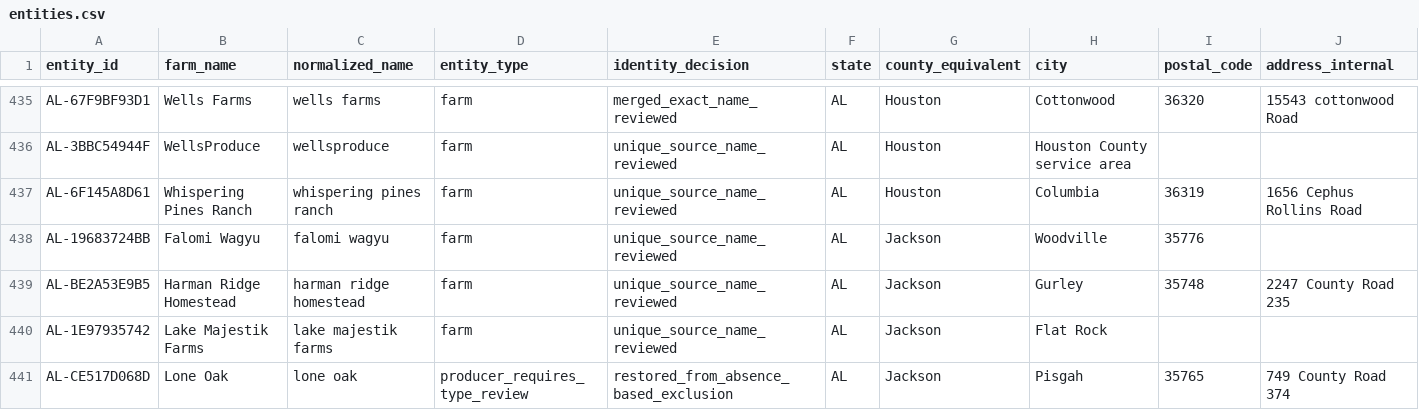
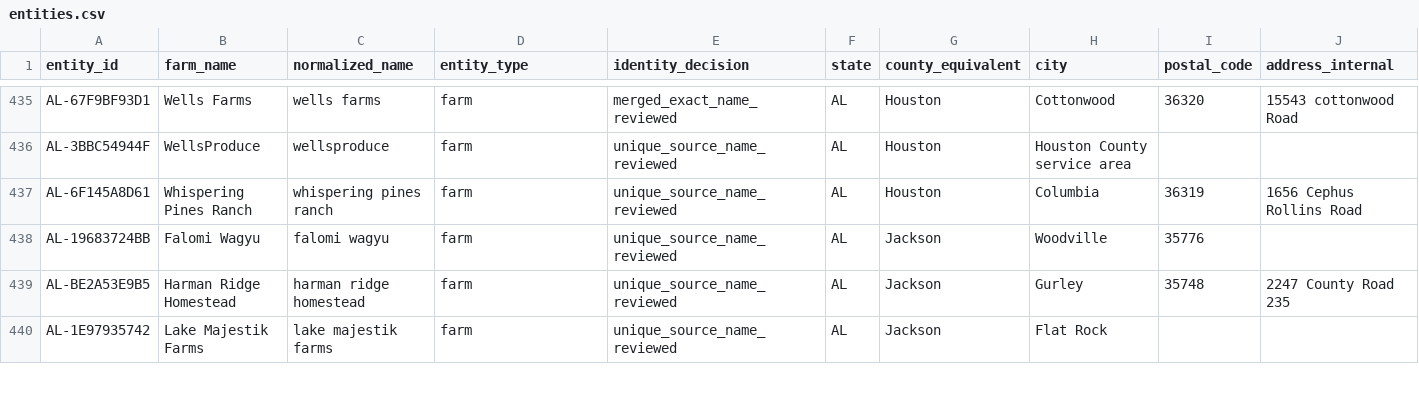
Before and after one commit to WBHankins93/farm-finder, a CSV file: research/state-expansions/AL/entities.csv, drawn as a sheet; only a part is shown, gaps mark what is left out; rows hold the shown columns only; the diff covers the shown part only; the diff names each change by its address in the sheet, - before the commit and + after, or states it on an @@ line.

```diff
--- a/research/state-expansions/AL/entities.csv
+++ b/research/state-expansions/AL/entities.csv
-row 441: AL-CE517D068D | Lone Oak | lone oak | producer_requires_type_review | restored_from_absence_based_exclusion | AL | Jackson | Pisgah | 35765 | 749 County Road 374
```
Also changed, not shown: 1 removed row and 8 edited cells elsewhere in this file, research/state-expansions/AL/decisions.csv, 6 other files.
